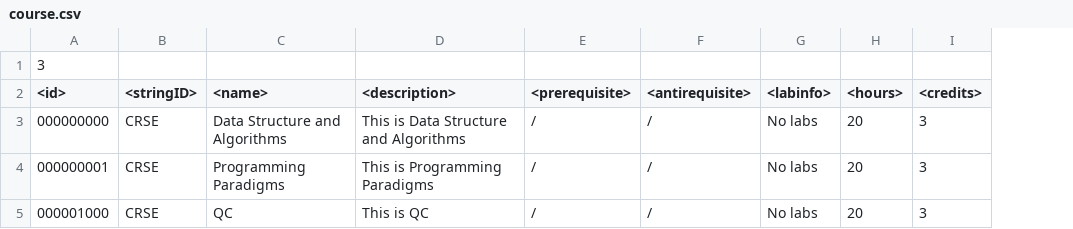
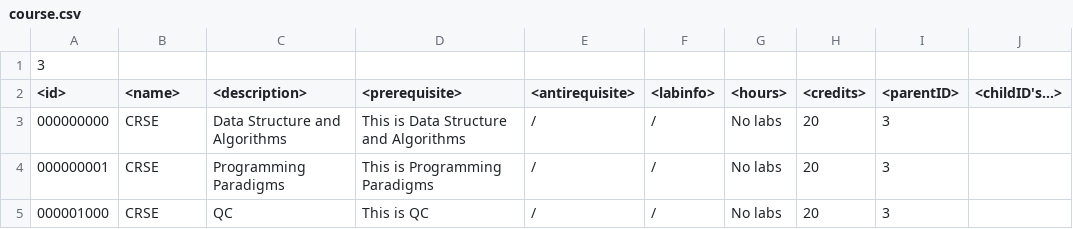
Before and after one commit to bman776/Portfolio_Course-Manager-System, a CSV file: CourseManager/data/course.csv, drawn as a sheet; removed rows and columns are numbered as before the commit, all else as after; the diff names each change by its address in the sheet, - before the commit and + after, or states it on an @@ line.

Commit message:
simplified course.csv

```diff
--- a/CourseManager/data/course.csv
+++ b/CourseManager/data/course.csv
-column E (<prerequisite>), rows 3-5: all /
+column I (<parentID>), rows 3-5: all 3
+column J (<childID's...>), empty
-B2: <stringID>
+B2: <name>
-C2: <name>
+C2: <description>
-D2: <description>
+D2: <prerequisite>
-F3:F5 (<labinfo>): No labs
+F3:F5 (<labinfo>): /
-G3:G5 (<hours>): 20
+G3:G5 (<hours>): No labs
-H3:H5 (<credits>): 3
+H3:H5 (<credits>): 20
```
